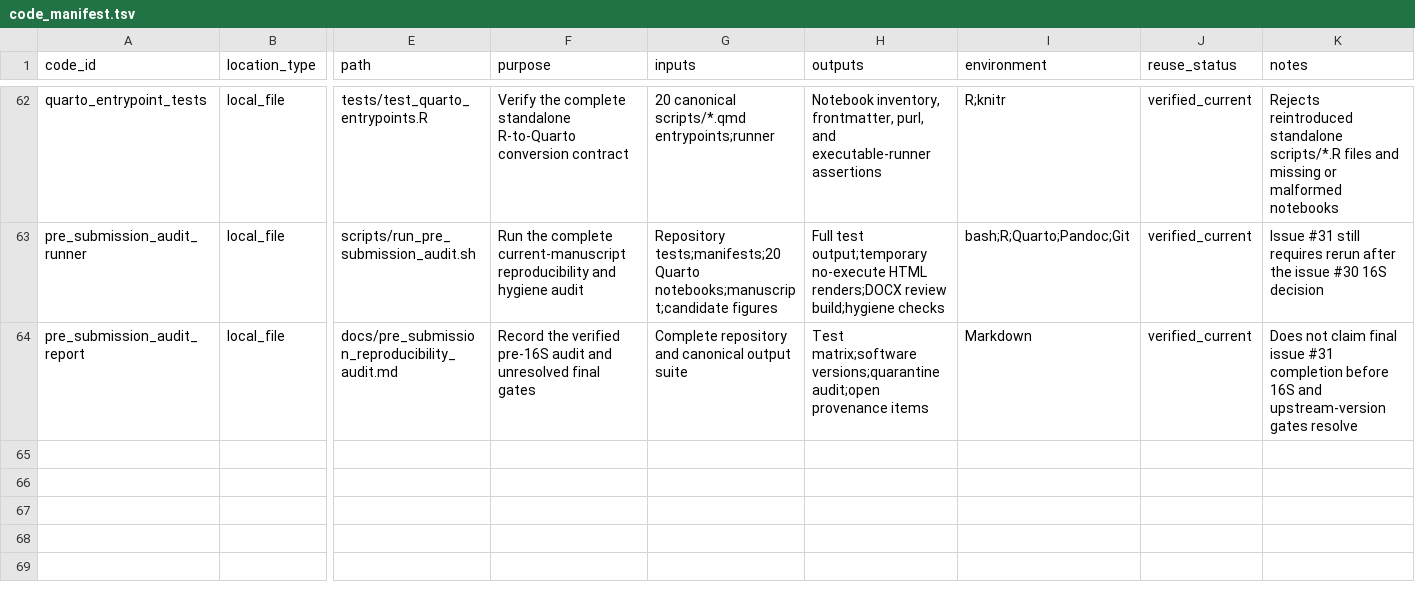
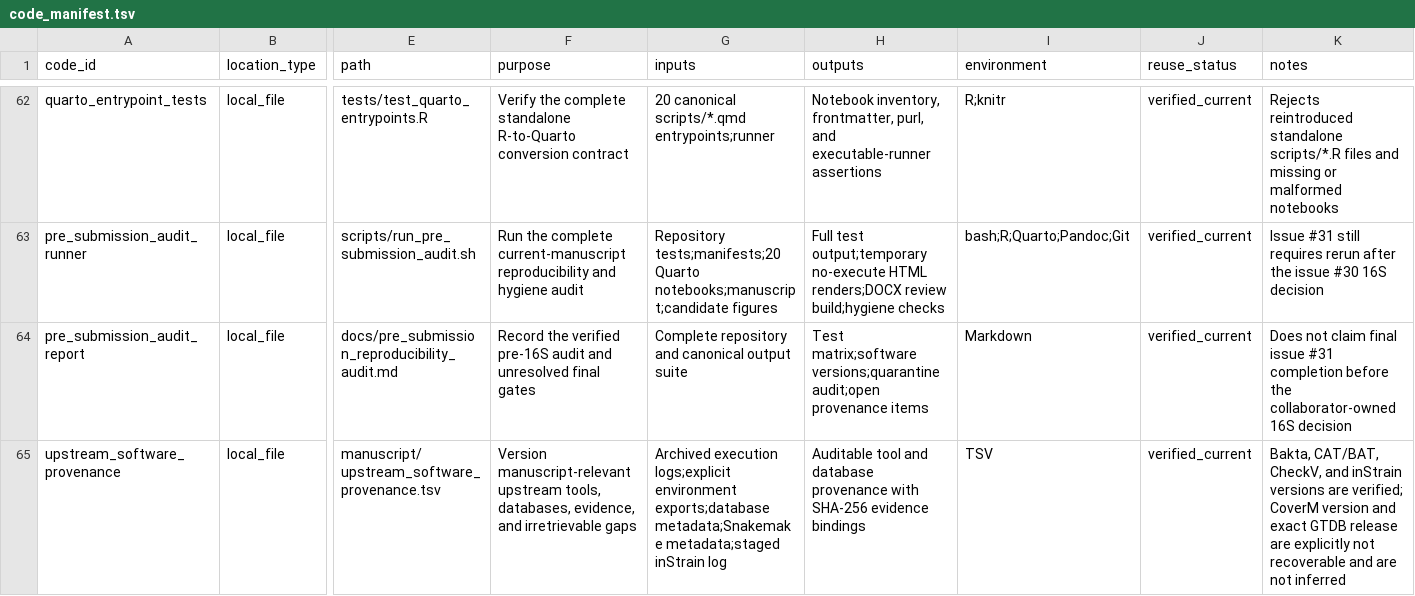
Before and after one commit to shaman-narayanasamy/phage_uv_ecology_analysis, a TSV file: manifests/code_manifest.tsv, drawn as a sheet; only a part is shown, gaps mark what is left out; rows hold the shown columns only; the diff covers the shown part only; the diff names each change by its address in the sheet, - before the commit and + after, or states it on an @@ line.

Commit message:
Record upstream software provenance

```diff
--- a/manifests/code_manifest.tsv
+++ b/manifests/code_manifest.tsv
-K64 (notes): …completion before 16S and upstream-version gates resolve
+K64 (notes): …completion before the collaborator-owned 16S decision
+row 65: upstream_software_provenance | local_file | manuscript/upstream_software_provenance.tsv | Version manuscript-relevant upstream tools, databases, evidence, and irretrievable gaps | Archived execution logs;explicit environment exports;database metadata;Snakemake metadata;staged inStrain log | Auditable tool and database provenance with SHA-256 evidence bindings | TSV | verified_current | Bakta, CAT/BAT, CheckV, and inStrain versions are verified; CoverM version and exact GTDB release are explicitly not recoverable and are not inferred
```
Also changed, not shown: 1 added row and 6 edited cells elsewhere in this file, 6 other files.
